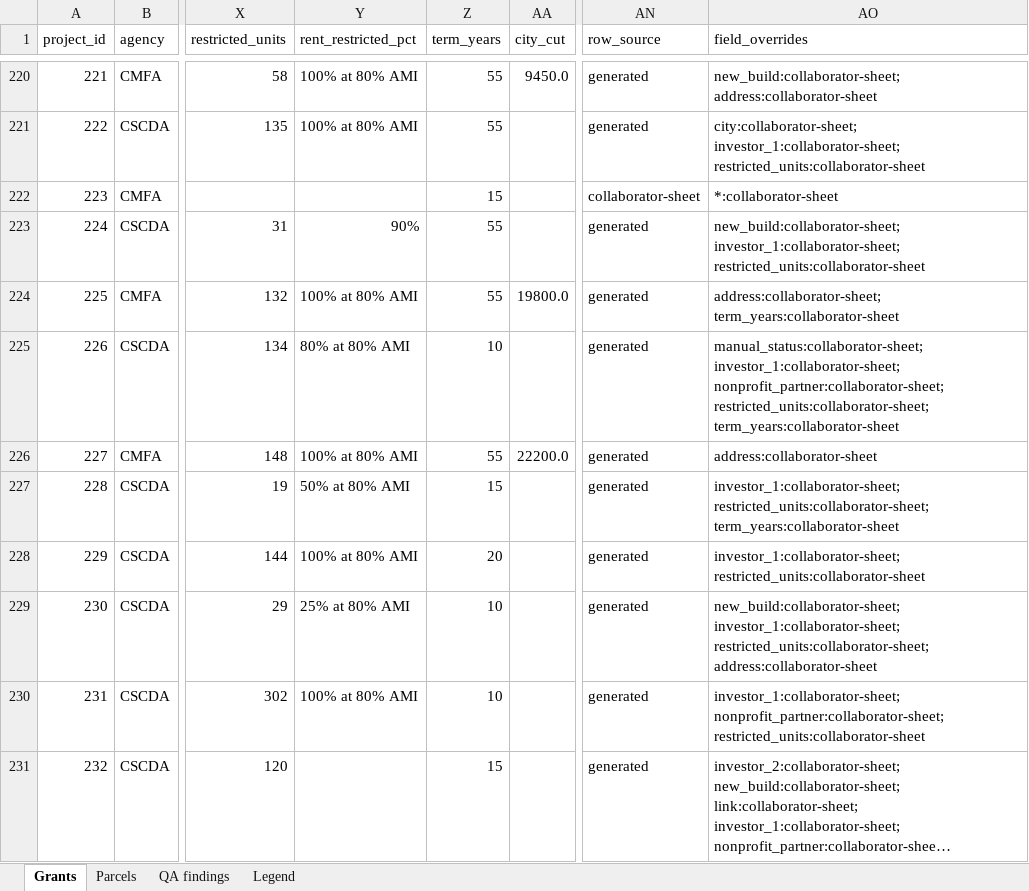
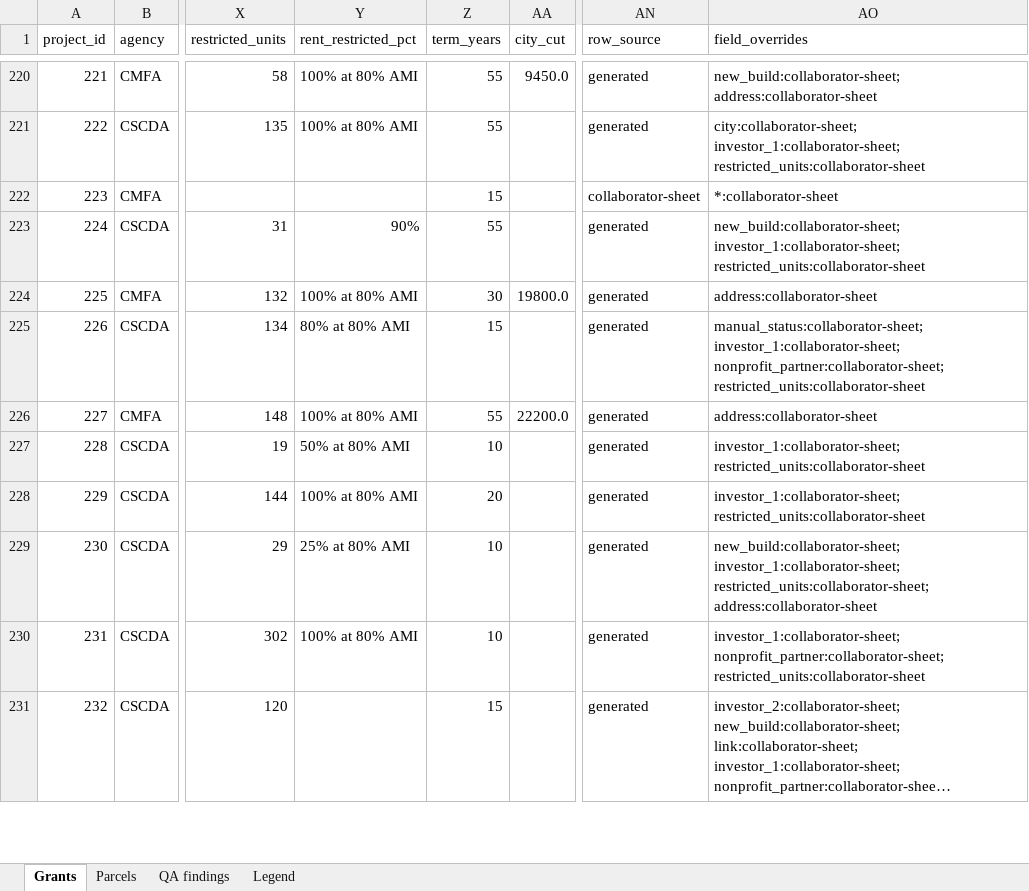
Before and after one commit to adghayes/jpa-welfare-exemptions, an Excel workbook: output/dataset/review.xlsx, sheet Grants, drawn as a sheet; only a part is shown, gaps mark what is left out; long unchanged cells end in …; values as stored, in another font and other column widths than the file's, no cell formats; the diff covers the shown part only; the diff names each change by its address in the sheet, - before the commit and + after, or states it on an @@ line.

```diff
--- a/output/dataset/review.xlsx (sheet Grants)
+++ b/output/dataset/review.xlsx (sheet Grants)
-Z224 (term_years): 55
+Z224 (term_years): 30
-AO224 (field_overrides): address:collaborator-sheet; term_years:collaborator-sheet
+AO224 (field_overrides): address:collaborator-sheet
-Z225 (term_years): 10
+Z225 (term_years): 15
-AO225 (field_overrides): …investor_1:collaborator-sheet; nonprofit_partner:collaborator-sheet; restricted_units:collaborator-sheet; term_years:collaborator-sheet
+AO225 (field_overrides): …investor_1:collaborator-sheet; nonprofit_partner:collaborator-sheet; restricted_units:collaborator-sheet
-Z227 (term_years): 15
+Z227 (term_years): 10
-AO227 (field_overrides): investor_1:collaborator-sheet; restricted_units:collaborator-sheet; term_years:collaborator-sheet
+AO227 (field_overrides): investor_1:collaborator-sheet; restricted_units:collaborator-sheet
```
Also changed, not shown: 65 edited cells elsewhere in this sheet, sheet QA findings, cell formats, 4 other files.
